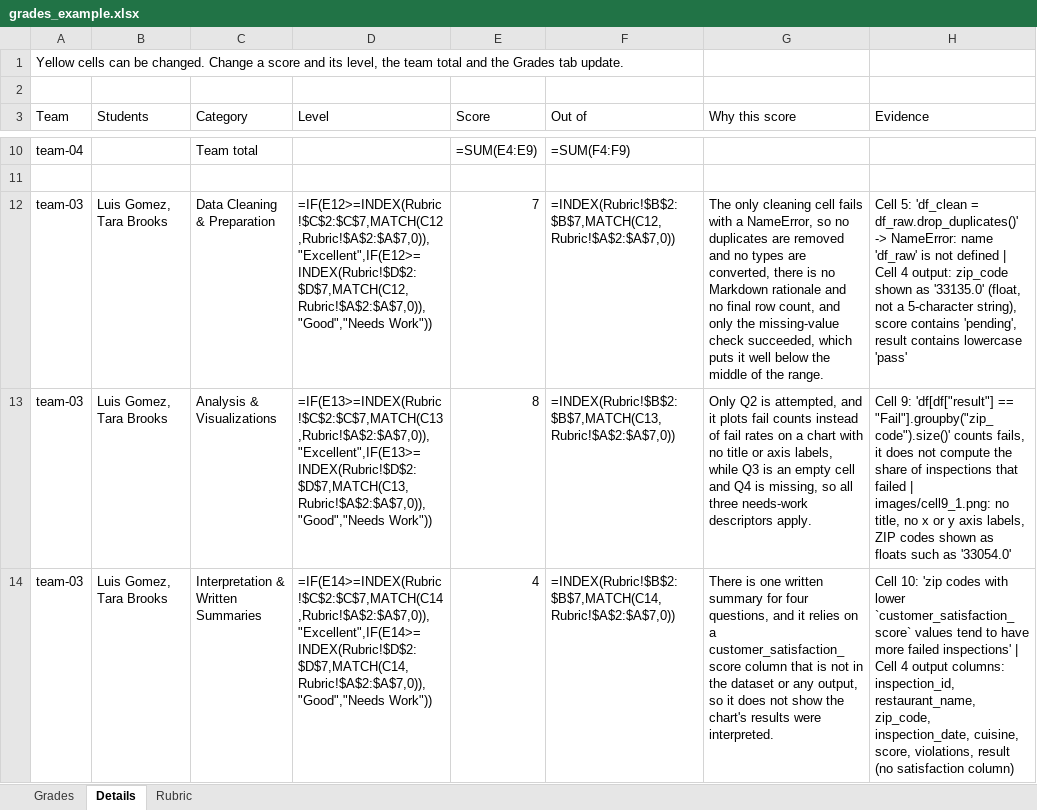
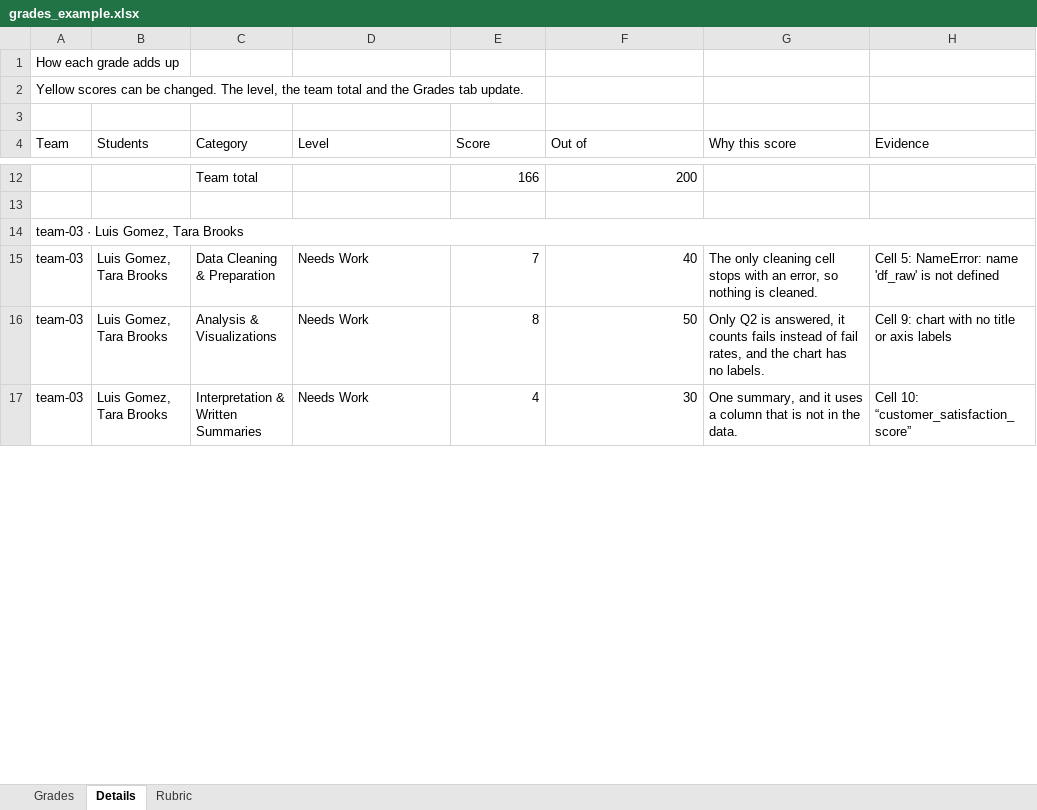
Before and after one commit to matiajm/easy-grade, an Excel workbook: docs/design/grades_example.xlsx, sheet Details, drawn as a sheet; only a part is shown, gaps mark what is left out; values as stored, in another font and other column widths than the file's, no cell formats; formulas without a stored value are shown as written; conditional formats not drawn; removed rows and columns are numbered as before the commit, all else as after; the diff covers the shown part only; the diff names each change by its address in the sheet, - before the commit and + after, or states it on an @@ line.

```diff
--- a/docs/design/grades_example.xlsx (sheet Details)
+++ b/docs/design/grades_example.xlsx (sheet Details)
-A1 (Team): Yellow cells can be changed. Change a score and its level, the team total and the Grades tab update.
+A1 (Team): How each grade adds up
+row 2: Yellow scores can be changed. The level, the team total and the Grades tab update.
-row 10: team-04 |  | Team total |  | =SUM(E4:E9) | =SUM(F4:F9)
+row 12:  |  | Team total |  | 166 | 200
+row 14: team-03 · Luis Gomez, Tara Brooks
-D15 (Level): =IF(E12>=INDEX(Rubric!$C$2:$C$7,MATCH(C12,Rubric!$A$2:$A$7,0)),"Excellent",IF(E12>=INDEX(Rubric!$D$2:$D$7,MATCH(C12,Rubric!$A$2:$A$7,0)),"Good","Needs Work"))
+D15 (Level): Needs Work
-F15 (Out of): =INDEX(Rubric!$B$2:$B$7,MATCH(C12,Rubric!$A$2:$A$7,0))
+F15 (Out of): 40
-G15 (Why this score): …cleaning cell fails with a NameError, so no duplicates are removed and no types are converted, there is no Markdown rationale and no final row count, and only the missing-value check succeeded, which puts it well below the middle of the range.
+G15 (Why this score): …cleaning cell stops with an error, so nothing is cleaned.
-H15 (Evidence): Cell 5: 'df_clean = df_raw.drop_duplicates()' -> NameError: name 'df_raw' is not defined | Cell 4 output: zip_code shown as '33135.0' (float, not a 5-character string), score contains 'pending', result contains lowercase 'pass'
+H15 (Evidence): Cell 5: NameError: name 'df_raw' is not defined
-D16 (Level): =IF(E13>=INDEX(Rubric!$C$2:$C$7,MATCH(C13,Rubric!$A$2:$A$7,0)),"Excellent",IF(E13>=INDEX(Rubric!$D$2:$D$7,MATCH(C13,Rubric!$A$2:$A$7,0)),"Good","Needs Work"))
+D16 (Level): Needs Work
-F16 (Out of): =INDEX(Rubric!$B$2:$B$7,MATCH(C13,Rubric!$A$2:$A$7,0))
+F16 (Out of): 50
-G16 (Why this score): …Q2 is attempted, and it plots fail counts instead of fail rates on a chart with no title or axis labels, while Q3 is an empty cell and Q4 is missing, so all three needs-work descriptors apply.
+G16 (Why this score): …Q2 is answered, it counts fails instead of fail rates, and the chart has no labels.
-H16 (Evidence): Cell 9: 'df[df["result"] == "Fail"].groupby("zip_code").size()' counts fails, it does not compute the share of inspections that failed | images/cell9_1.png: no title, no x or y axis labels, ZIP codes shown as floats such as '33054.0'
+H16 (Evidence): Cell 9: chart with no title or axis labels
-D17 (Level): =IF(E14>=INDEX(Rubric!$C$2:$C$7,MATCH(C14,Rubric!$A$2:$A$7,0)),"Excellent",IF(E14>=INDEX(Rubric!$D$2:$D$7,MATCH(C14,Rubric!$A$2:$A$7,0)),"Good","Needs Work"))
+D17 (Level): Needs Work
-F17 (Out of): =INDEX(Rubric!$B$2:$B$7,MATCH(C14,Rubric!$A$2:$A$7,0))
+F17 (Out of): 30
-G17 (Why this score): There is one written summary for four questions, and it relies on a customer_satisfaction_score column that is not in the dataset or any output, so it does not show the chart's results were interpreted.
+G17 (Why this score): One summary, and it uses a column that is not in the data.
-H17 (Evidence): Cell 10: 'zip codes with lower `customer_satisfaction_score` values tend to have more failed inspections' | Cell 4 output columns: inspection_id, restaurant_name, zip_code, inspection_date, cuisine, score, violations, result (no satisfaction column)
+H17 (Evidence): Cell 10: “customer_satisfaction_score”
```
Also changed, not shown: 6 added rows, 3 removed rows and 75 edited cells elsewhere in this sheet, sheet Grades, sheet Rubric, cell formats, 2 other files.
